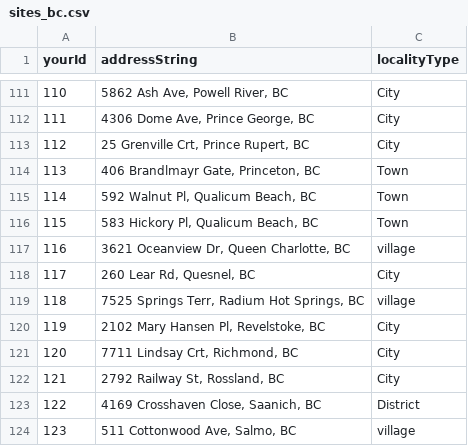
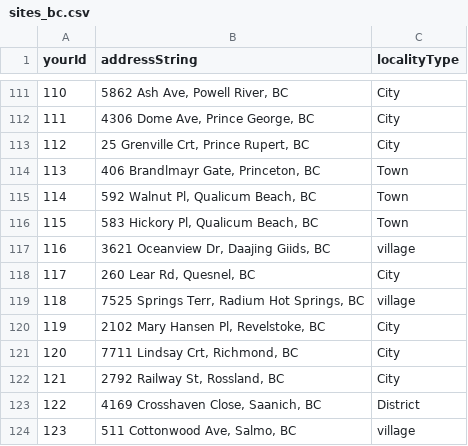
Before and after one commit to bcgov/ols-geocoder, a CSV file: sites_bc.csv, drawn as a sheet; only a part is shown, gaps mark what is left out.

Commit message:
Update sites_bc.csv
Updated test list to include locality name change in test #116 (Queen Charlotte -> Daajing Giids, BC)

```diff
--- a/sites_bc.csv
+++ b/sites_bc.csv
@@ -116,3 +116,3 @@ yourId,addressString,localityType
 115,"583 Hickory Pl, Qualicum Beach, BC",Town
-116,"3621 Oceanview Dr, Queen Charlotte, BC",village
+116,"3621 Oceanview Dr, Daajing Giids, BC",village
 117,"260 Lear Rd, Quesnel, BC",City
```
